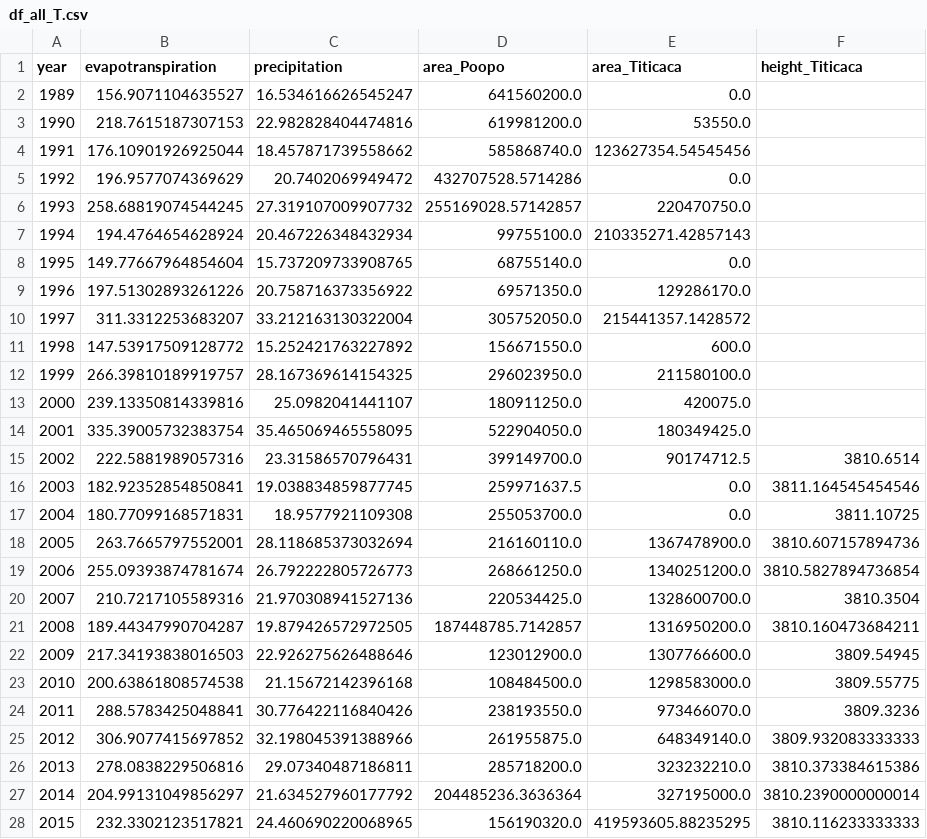
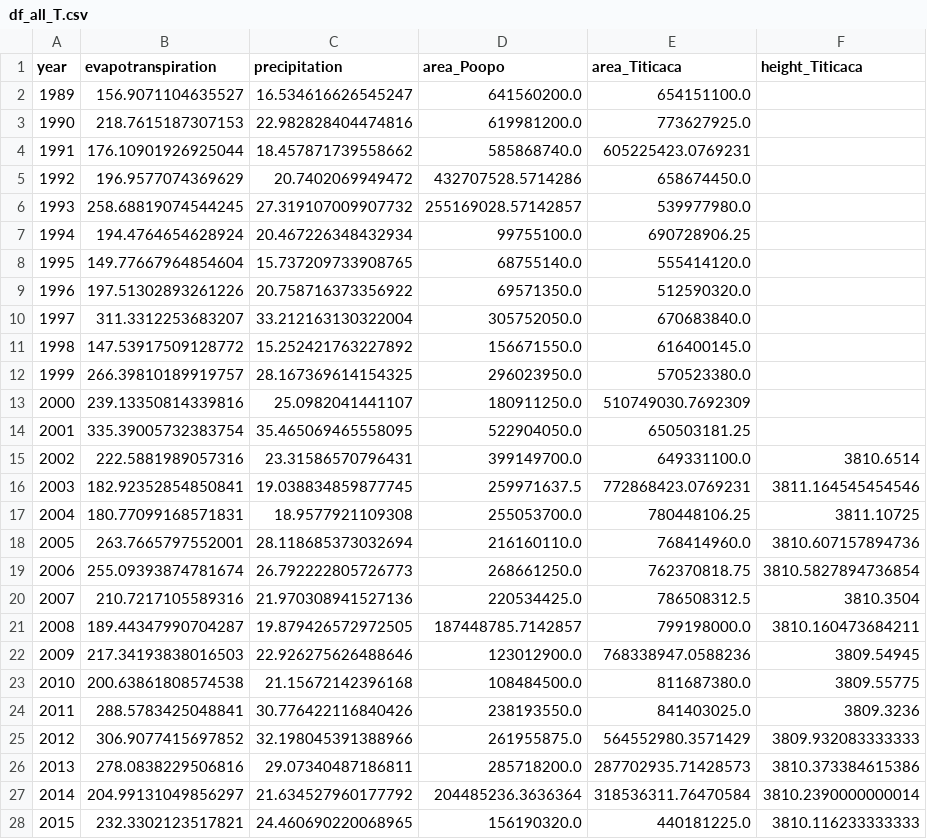
Before and after one commit to MagdaHa/GoogleEarthEngine-TimeSeriesAnalysis, a CSV file: 01_data/df_all_T.csv, drawn as a sheet; only a part is shown; the diff covers the shown part only.

```diff
--- a/01_data/df_all_T.csv
+++ b/01_data/df_all_T.csv
@@ -1,28 +1,28 @@
 year;evapotranspiration;precipitation;area_Poopo;area_Titicaca;height_Titicaca
-1989;156.9071104635527;16.534616626545247;641560200.0;0.0;
-1990;218.7615187307153;22.982828404474816;619981200.0;53550.0;
-1991;176.10901926925044;18.457871739558662;585868740.0;123627354.54545456;
-1992;196.9577074369629;20.7402069949472;432707528.5714286;0.0;
-1993;258.68819074544245;27.319107009907732;255169028.57142857;220470750.0;
-1994;194.4764654628924;20.467226348432934;99755100.0;210335271.42857143;
-1995;149.77667964854604;15.737209733908765;68755140.0;0.0;
-1996;197.51302893261226;20.758716373356922;69571350.0;129286170.0;
-1997;311.3312253683207;33.212163130322004;305752050.0;215441357.1428572;
-1998;147.53917509128772;15.252421763227892;156671550.0;600.0;
-1999;266.39810189919757;28.167369614154325;296023950.0;211580100.0;
-2000;239.13350814339816;25.0982041441107;180911250.0;420075.0;
-2001;335.39005732383754;35.465069465558095;522904050.0;180349425.0;
-2002;222.5881989057316;23.31586570796431;399149700.0;90174712.5;3810.6514
-2003;182.92352854850841;19.038834859877745;259971637.5;0.0;3811.164545454546
-2004;180.77099168571831;18.9577921109308;255053700.0;0.0;3811.10725
-2005;263.7665797552001;28.118685373032694;216160110.0;1367478900.0;3810.607157894736
-2006;255.09393874781674;26.792222805726773;268661250.0;1340251200.0;3810.5827894736854
-2007;210.7217105589316;21.970308941527136;220534425.0;1328600700.0;3810.3504
-2008;189.44347990704287;19.879426572972505;187448785.7142857;1316950200.0;3810.160473684211
-2009;217.34193838016503;22.926275626488646;123012900.0;1307766600.0;3809.54945
-2010;200.63861808574538;21.15672142396168;108484500.0;1298583000.0;3809.55775
-2011;288.5783425048841;30.776422116840426;238193550.0;973466070.0;3809.3236
-2012;306.9077415697852;32.198045391388966;261955875.0;648349140.0;3809.932083333333
-2013;278.0838229506816;29.07340487186811;285718200.0;323232210.0;3810.373384615386
-2014;204.99131049856297;21.634527960177792;204485236.3636364;327195000.0;3810.2390000000014
-2015;232.3302123517821;24.460690220068965;156190320.0;419593605.88235295;3810.116233333333
+1989;156.9071104635527;16.534616626545247;641560200.0;654151100.0;
+1990;218.7615187307153;22.982828404474816;619981200.0;773627925.0;
+1991;176.10901926925044;18.457871739558662;585868740.0;605225423.0769231;
+1992;196.9577074369629;20.7402069949472;432707528.5714286;658674450.0;
+1993;258.68819074544245;27.319107009907732;255169028.57142857;539977980.0;
+1994;194.4764654628924;20.467226348432934;99755100.0;690728906.25;
+1995;149.77667964854604;15.737209733908765;68755140.0;555414120.0;
+1996;197.51302893261226;20.758716373356922;69571350.0;512590320.0;
+1997;311.3312253683207;33.212163130322004;305752050.0;670683840.0;
+1998;147.53917509128772;15.252421763227892;156671550.0;616400145.0;
+1999;266.39810189919757;28.167369614154325;296023950.0;570523380.0;
+2000;239.13350814339816;25.0982041441107;180911250.0;510749030.7692309;
+2001;335.39005732383754;35.465069465558095;522904050.0;650503181.25;
+2002;222.5881989057316;23.31586570796431;399149700.0;649331100.0;3810.6514
+2003;182.92352854850841;19.038834859877745;259971637.5;772868423.0769231;3811.164545454546
+2004;180.77099168571831;18.9577921109308;255053700.0;780448106.25;3811.10725
+2005;263.7665797552001;28.118685373032694;216160110.0;768414960.0;3810.607157894736
+2006;255.09393874781674;26.792222805726773;268661250.0;762370818.75;3810.5827894736854
+2007;210.7217105589316;21.970308941527136;220534425.0;786508312.5;3810.3504
+2008;189.44347990704287;19.879426572972505;187448785.7142857;799198000.0;3810.160473684211
+2009;217.34193838016503;22.926275626488646;123012900.0;768338947.0588236;3809.54945
+2010;200.63861808574538;21.15672142396168;108484500.0;811687380.0;3809.55775
+2011;288.5783425048841;30.776422116840426;238193550.0;841403025.0;3809.3236
+2012;306.9077415697852;32.198045391388966;261955875.0;564552980.3571429;3809.932083333333
+2013;278.0838229506816;29.07340487186811;285718200.0;287702935.71428573;3810.373384615386
+2014;204.99131049856297;21.634527960177792;204485236.3636364;318536311.76470584;3810.2390000000014
+2015;232.3302123517821;24.460690220068965;156190320.0;440181225.0;3810.116233333333
```
Also changed, not shown: 4 edited cells elsewhere in this file, 7 other files.
